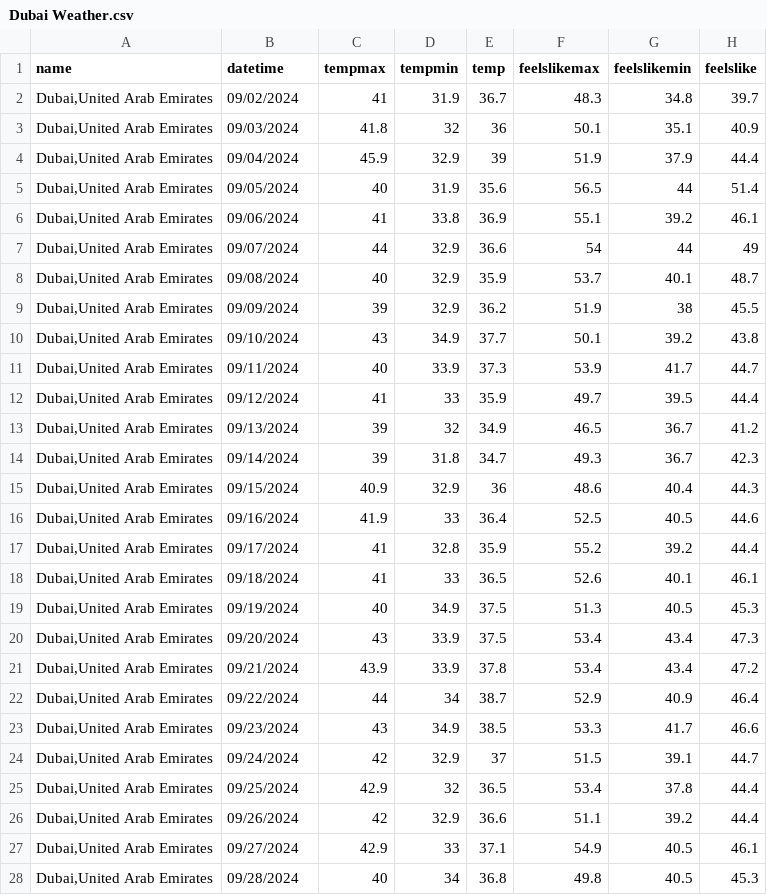
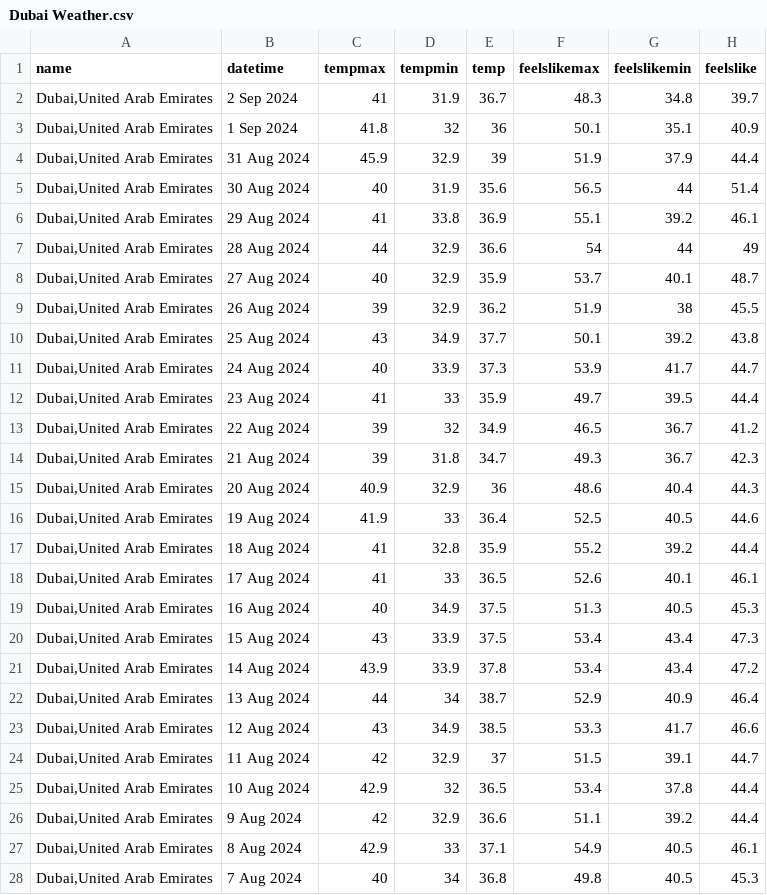
Before and after one commit to waf-iq/DataVis, a CSV file: Dubai Weather.csv, drawn as a sheet; only a part is shown; the diff covers the shown part only; the diff names each change by its address in the sheet, - before the commit and + after, or states it on an @@ line.

Commit message:
Add files via upload

```diff
--- a/Dubai Weather.csv
+++ b/Dubai Weather.csv
-B2 (datetime): 09/02/2024
+B2 (datetime): 2 Sep 2024
-B3 (datetime): 09/03/2024
+B3 (datetime): 1 Sep 2024
-B4 (datetime): 09/04/2024
+B4 (datetime): 31 Aug 2024
-B5 (datetime): 09/05/2024
+B5 (datetime): 30 Aug 2024
-B6 (datetime): 09/06/2024
+B6 (datetime): 29 Aug 2024
-B7 (datetime): 09/07/2024
+B7 (datetime): 28 Aug 2024
-B8 (datetime): 09/08/2024
+B8 (datetime): 27 Aug 2024
-B9 (datetime): 09/09/2024
+B9 (datetime): 26 Aug 2024
-B10 (datetime): 09/10/2024
+B10 (datetime): 25 Aug 2024
-B11 (datetime): 09/11/2024
+B11 (datetime): 24 Aug 2024
-B12 (datetime): 09/12/2024
+B12 (datetime): 23 Aug 2024
-B13 (datetime): 09/13/2024
+B13 (datetime): 22 Aug 2024
-B14 (datetime): 09/14/2024
+B14 (datetime): 21 Aug 2024
-B15 (datetime): 09/15/2024
+B15 (datetime): 20 Aug 2024
-B16 (datetime): 09/16/2024
+B16 (datetime): 19 Aug 2024
-B17 (datetime): 09/17/2024
+B17 (datetime): 18 Aug 2024
-B18 (datetime): 09/18/2024
+B18 (datetime): 17 Aug 2024
-B19 (datetime): 09/19/2024
+B19 (datetime): 16 Aug 2024
-B20 (datetime): 09/20/2024
+B20 (datetime): 15 Aug 2024
-B21 (datetime): 09/21/2024
+B21 (datetime): 14 Aug 2024
-B22 (datetime): 09/22/2024
+B22 (datetime): 13 Aug 2024
-B23 (datetime): 09/23/2024
+B23 (datetime): 12 Aug 2024
-B24 (datetime): 09/24/2024
+B24 (datetime): 11 Aug 2024
-B25 (datetime): 09/25/2024
+B25 (datetime): 10 Aug 2024
-B26 (datetime): 09/26/2024
+B26 (datetime): 9 Aug 2024
-B27 (datetime): 09/27/2024
+B27 (datetime): 8 Aug 2024
-B28 (datetime): 09/28/2024
+B28 (datetime): 7 Aug 2024
```
Also changed, not shown: 153 edited cells elsewhere in this file.
